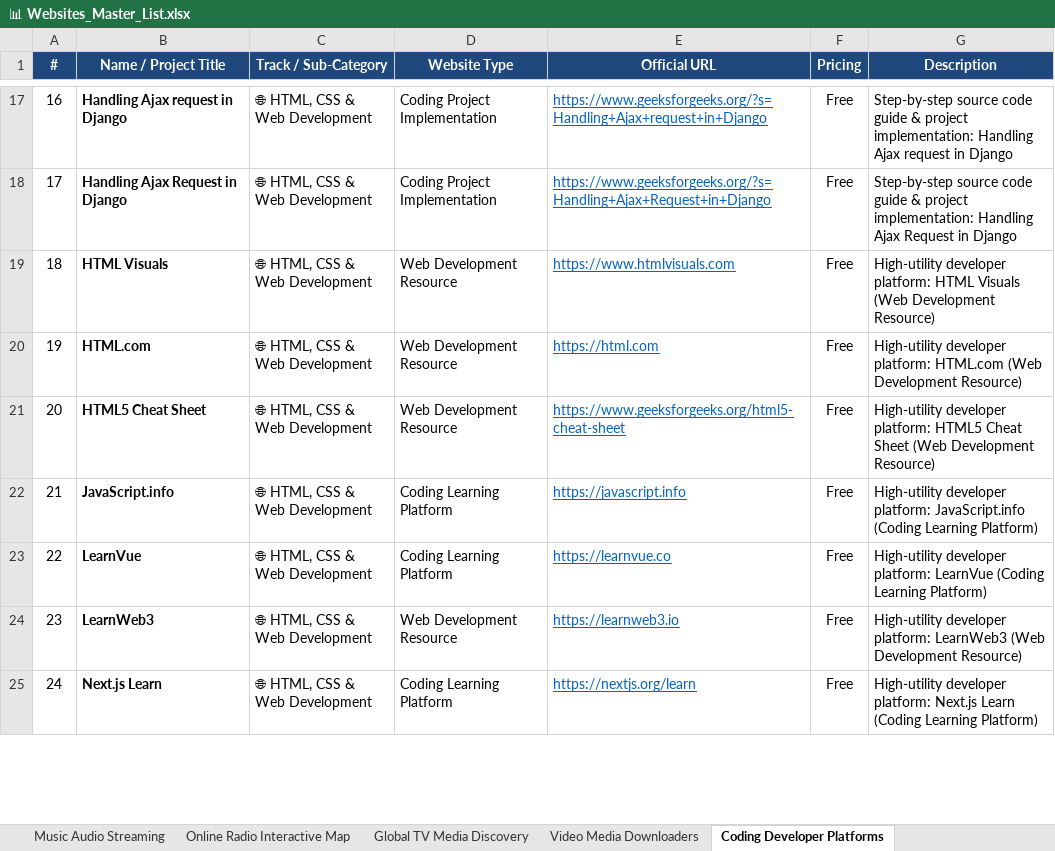
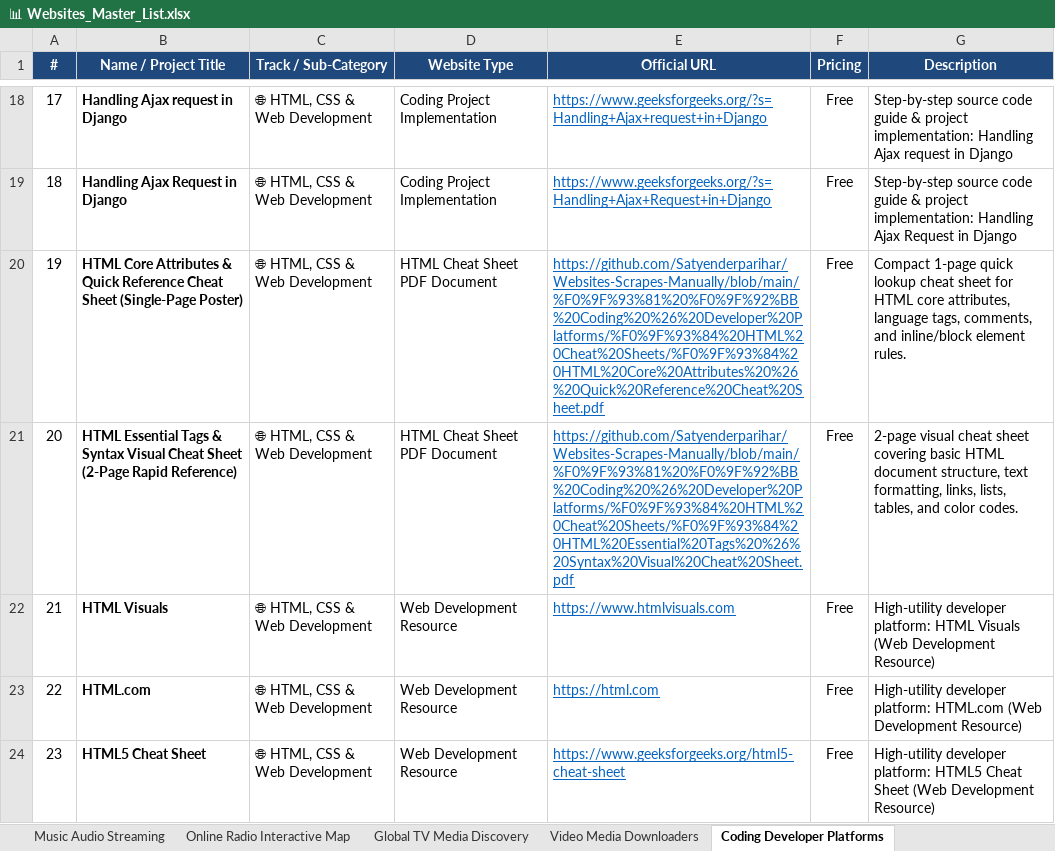
Before and after one commit to Satyenderparihar/Websites-Scrapes-Manually, an Excel workbook: 📊 Websites_Master_List.xlsx, sheet Coding Developer Platforms, drawn as a sheet; only a part is shown, gaps mark what is left out; the shorter side is filled out with more unchanged rows; values as stored, in another font and other column widths than the file's, no borders; the diff covers the shown part only; the diff names each change by its address in the sheet, - before the commit and + after, or states it on an @@ line.

Commit message:
feat: add All In One Programming Resources (total 945 curated websites across 12 categories)

```diff
--- a/📊 Websites_Master_List.xlsx (sheet Coding Developer Platforms)
+++ b/📊 Websites_Master_List.xlsx (sheet Coding Developer Platforms)
@@ column A (#) renumbered from row 4 down @@
+row 20: 19 | HTML Core Attributes & Quick Reference Cheat Sheet (Single-Page Poster) | 🌐 HTML, CSS & Web Development | HTML Cheat Sheet PDF Document | https://github.com/Satyenderparihar/Websites-Scrapes-Manually/blob/main/%F0%9F%93%81%20%F0%9F%92%BB%20Coding%20%26%20Developer%20Platforms/%F0%9F%93%84%20HTML%20Cheat%20Sheets/%F0%9F%93%84%20HTML%20Core%20Attributes%20%26%20Quick%20Reference%20Cheat%20Sheet.pdf | Free | Compact 1-page quick lookup cheat sheet for HTML core attributes, language tags, comments, and inline/block element rules.
+row 21: 20 | HTML Essential Tags & Syntax Visual Cheat Sheet (2-Page Rapid Reference) | 🌐 HTML, CSS & Web Development | HTML Cheat Sheet PDF Document | https://github.com/Satyenderparihar/Websites-Scrapes-Manually/blob/main/%F0%9F%93%81%20%F0%9F%92%BB%20Coding%20%26%20Developer%20Platforms/%F0%9F%93%84%20HTML%20Cheat%20Sheets/%F0%9F%93%84%20HTML%20Essential%20Tags%20%26%20Syntax%20Visual%20Cheat%20Sheet.pdf | Free | 2-page visual cheat sheet covering basic HTML document structure, text formatting, links, lists, tables, and color codes.
```
Also changed, not shown: 3 added rows elsewhere in this sheet, sheet All Websites Master, 10 other files.
